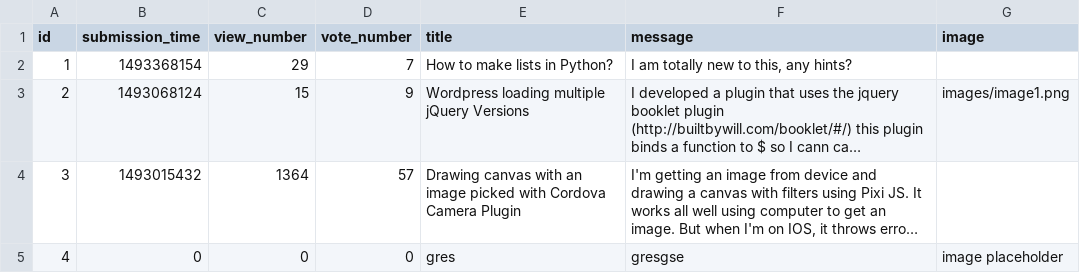
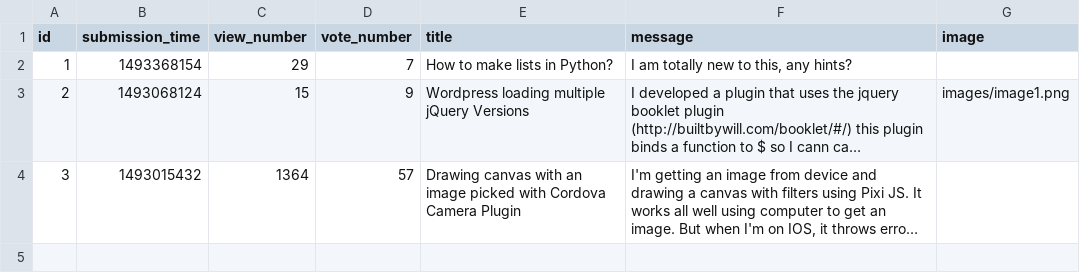
Before and after one commit to MKristof6/Ask-Mate-3, a CSV file: sample_data/question.csv, drawn as a sheet; long unchanged cells end in …; the diff names each change by its address in the sheet, - before the commit and + after, or states it on an @@ line.

```diff
--- a/sample_data/question.csv
+++ b/sample_data/question.csv
-row 5: 4 | 0 | 0 | 0 | gres | gresgse | image placeholder
```
Also changed, not shown: 3 other files.
